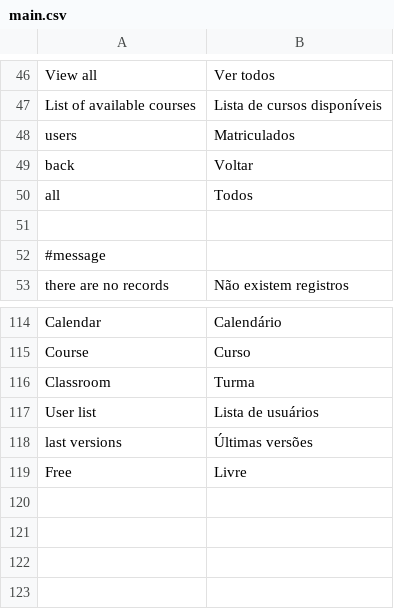
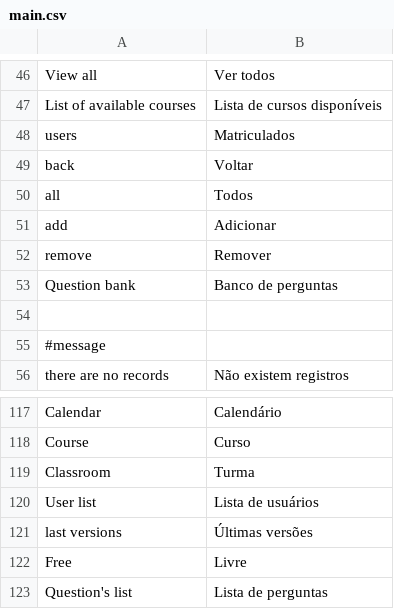
Before and after one commit to ramonornela/trilhas, a CSV file: data/language/pt_BR/main.csv, drawn as a sheet; only a part is shown, gaps mark what is left out.

```diff
--- a/data/language/pt_BR/main.csv
+++ b/data/language/pt_BR/main.csv
@@ -50,2 +50,5 @@
 "all";"Todos"
+"add";"Adicionar"
+"remove";"Remover"
+"Question bank";"Banco de perguntas"
 
@@ -119 +122,2 @@
 "Free";"Livre"
+"Question's list";"Lista de perguntas"
```
Also changed, not shown: 10 other files.
